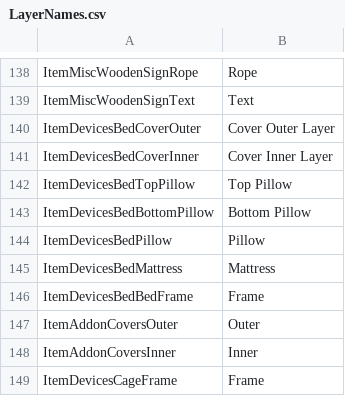
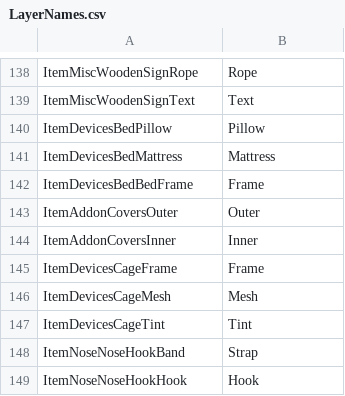
Before and after one commit to ace-1331/Bondage-College, a CSV file: BondageClub/Assets/Female3DCG/LayerNames.csv, drawn as a sheet; only a part is shown, gaps mark what is left out; the shorter side is filled out with more unchanged rows; the diff names each change by its address in the sheet, - before the commit and + after, or states it on an @@ line.

Commit message:
Update LayerNames.csv

```diff
--- a/BondageClub/Assets/Female3DCG/LayerNames.csv
+++ b/BondageClub/Assets/Female3DCG/LayerNames.csv
-row 140: ItemDevicesBedCoverOuter | Cover Outer Layer
-row 141: ItemDevicesBedCoverInner | Cover Inner Layer
-row 142: ItemDevicesBedTopPillow | Top Pillow
-row 143: ItemDevicesBedBottomPillow | Bottom Pillow
```
